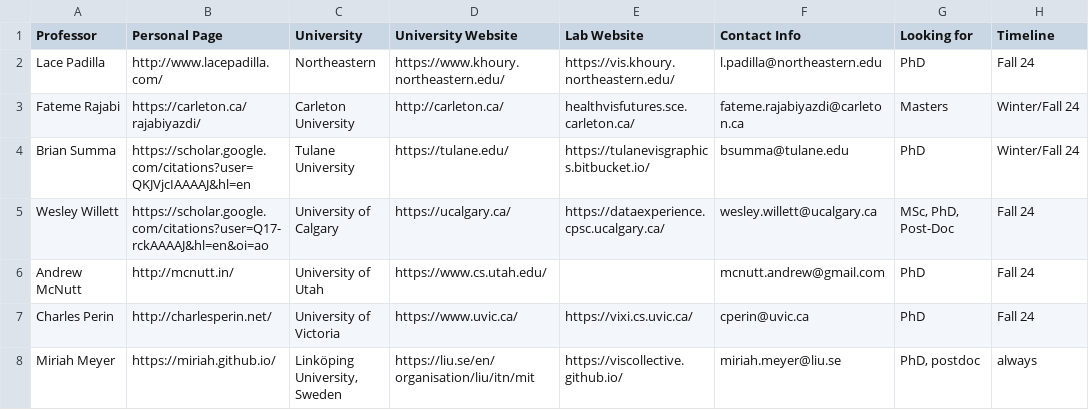
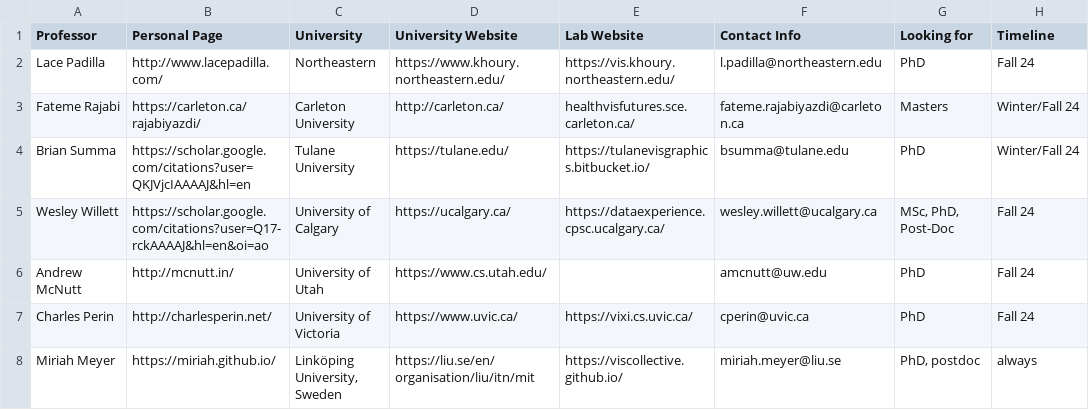
Before and after one commit to mcnuttandrew/vis-phd-positions, a TSV file: public/positions.tsv, drawn as a sheet; only a part is shown; the diff names each change by its address in the sheet, - before the commit and + after, or states it on an @@ line.

Commit message:
update

```diff
--- a/public/positions.tsv
+++ b/public/positions.tsv
-F6 (Contact Info): mcnutt.andrew@gmail.com
+F6 (Contact Info): amcnutt@uw.edu
```
